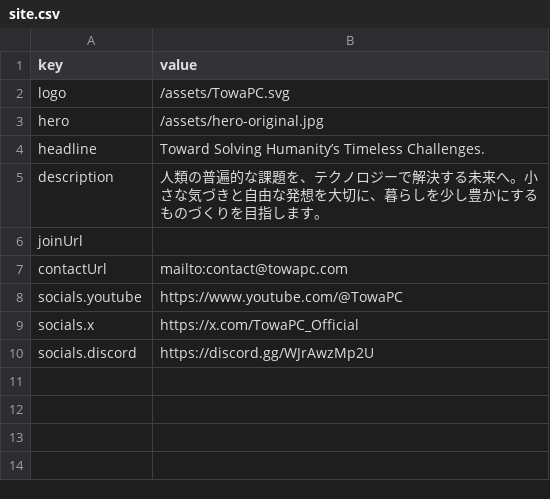
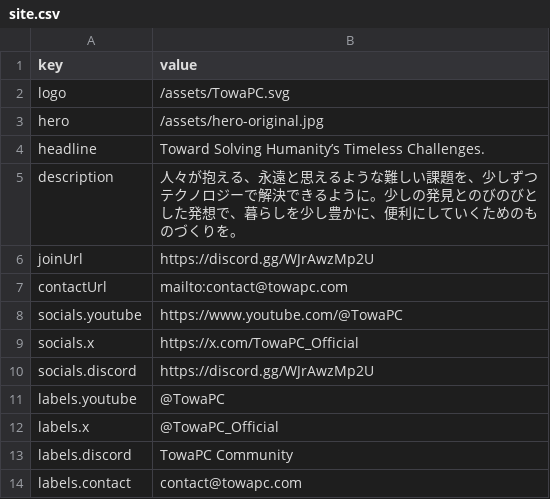
Before and after one commit to towa100122/TowaPC, a CSV file: data/site.csv, drawn as a sheet.

Commit message:
Replace site content with preparation notice

```diff
--- a/data/site.csv
+++ b/data/site.csv
@@ -4,4 +4,4 @@ hero,/assets/hero-original.jpg
 headline,Toward Solving Humanity’s Timeless Challenges.
-description,人類の普遍的な課題を、テクノロジーで解決する未来へ。小さな気づきと自由な発想を大切に、暮らしを少し豊かにするものづくりを目指します。
-joinUrl,
+description,人々が抱える、永遠と思えるような難しい課題を、少しずつテクノロジーで解決できるように。少しの発見とのびのびとした発想で、暮らしを少し豊かに、便利にしていくためのものづくりを。
+joinUrl,https://discord.gg/WJrAwzMp2U
 contactUrl,mailto:contact@towapc.com
@@ -10 +10,5 @@ socials.x,https://x.com/TowaPC_Official
 socials.discord,https://discord.gg/WJrAwzMp2U
+labels.youtube,@TowaPC
+labels.x,@TowaPC_Official
+labels.discord,TowaPC Community
+labels.contact,contact@towapc.com
```
Also changed, not shown: data/news.csv, data/products.csv, 27 other files.
